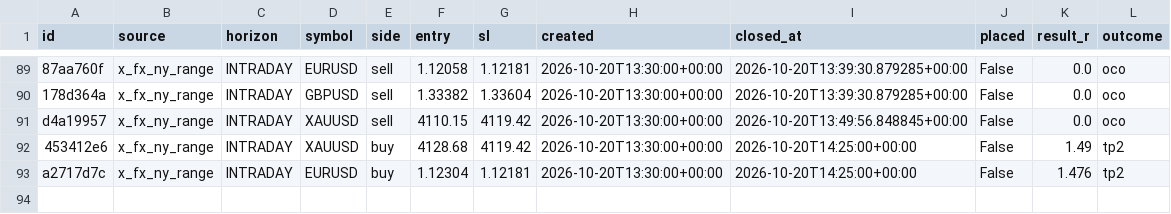
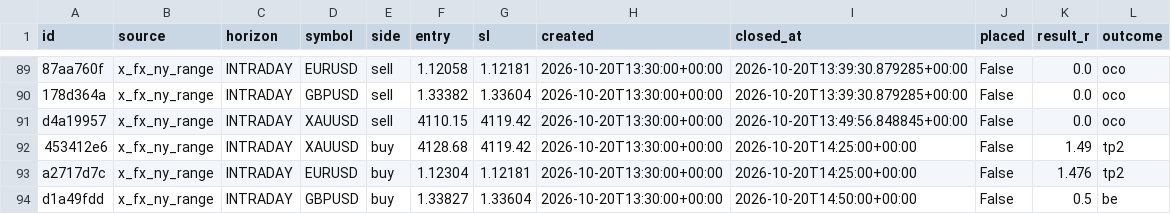
Before and after one commit to thebhujangi/forex-bot, a CSV file: state/signal_history.csv, drawn as a sheet; only a part is shown, gaps mark what is left out.

```diff
--- a/state/signal_history.csv
+++ b/state/signal_history.csv
@@ -93 +93,2 @@ d4a19957,x_fx_ny_range,INTRADAY,XAUUSD,sell,4110.15,4119.42,2026-10-20T13:30:00+
 a2717d7c,x_fx_ny_range,INTRADAY,EURUSD,buy,1.12304,1.12181,2026-10-20T13:30:00+00:00,2026-10-20T14:25:00+00:00,False,1.476,tp2
+d1a49fdd,x_fx_ny_range,INTRADAY,GBPUSD,buy,1.33827,1.33604,2026-10-20T13:30:00+00:00,2026-10-20T14:50:00+00:00,False,0.5,be
```
Also changed, not shown: 1 other file.
